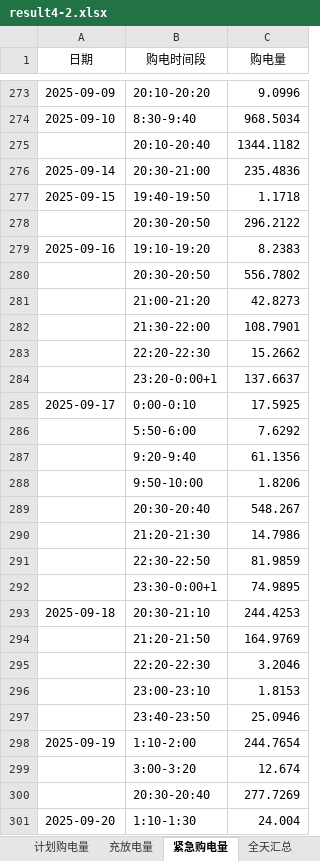
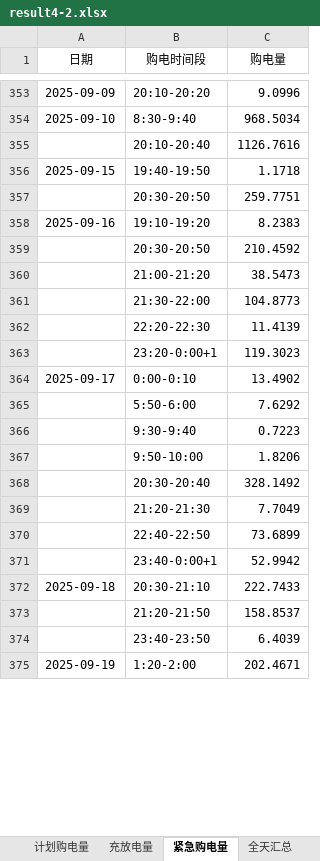
Before and after one commit to wangzhenxiong20051208/2026-Math-Modeling, an Excel workbook: 06_支撑材料/result4-2.xlsx, sheet 紧急购电量, drawn as a sheet; only a part is shown, gaps mark what is left out; values as stored, in another font and other column widths than the file's, no borders; removed rows and columns are numbered as before the commit, all else as after; the diff covers the shown part only; the diff names each change by its address in the sheet, - before the commit and + after, or states it on an @@ line.

```diff
--- a/06_支撑材料/result4-2.xlsx (sheet 紧急购电量)
+++ b/06_支撑材料/result4-2.xlsx (sheet 紧急购电量)
-C355 (购电量): 1344.1182
+C355 (购电量): 1126.7616
-row 276: 2025-09-14 | 20:30-21:00 | 235.4836
-C357 (购电量): 296.2122
+C357 (购电量): 259.7751
-C359 (购电量): 556.7802
+C359 (购电量): 210.4592
-C360 (购电量): 42.8273
+C360 (购电量): 38.5473
-C361 (购电量): 108.7901
+C361 (购电量): 104.8773
-C362 (购电量): 15.2662
+C362 (购电量): 11.4139
-C363 (购电量): 137.6637
+C363 (购电量): 119.3023
-C364 (购电量): 17.5925
+C364 (购电量): 13.4902
-row 287:  | 9:20-9:40 | 61.1356
+row 366:  | 9:30-9:40 | 0.7223
-C368 (购电量): 548.267
+C368 (购电量): 328.1492
-C369 (购电量): 14.7986
+C369 (购电量): 7.7049
-row 291:  | 22:30-22:50 | 81.9859
-row 292:  | 23:30-0:00+1 | 74.9895
+row 370:  | 22:40-22:50 | 73.6899
+row 371:  | 23:40-0:00+1 | 52.9942
-C372 (购电量): 244.4253
+C372 (购电量): 222.7433
-C373 (购电量): 164.9769
+C373 (购电量): 158.8537
-row 295:  | 22:20-22:30 | 3.2046
-row 296:  | 23:00-23:10 | 1.8153
-C374 (购电量): 25.0946
+C374 (购电量): 6.4039
-B375 (购电时间段): 1:10-2:00
+B375 (购电时间段): 1:20-2:00
-C375 (购电量): 244.7654
+C375 (购电量): 202.4671
-row 299:  | 3:00-3:20 | 12.674
-row 300:  | 20:30-20:40 | 277.7269
-row 301: 2025-09-20 | 1:10-1:30 | 24.004
```
Also changed, not shown: other rows of this sheet, sheet 计划购电量, sheet 充放电量, sheet 全天汇总, 06_支撑材料/result4-3.xlsx, 31 other files.
